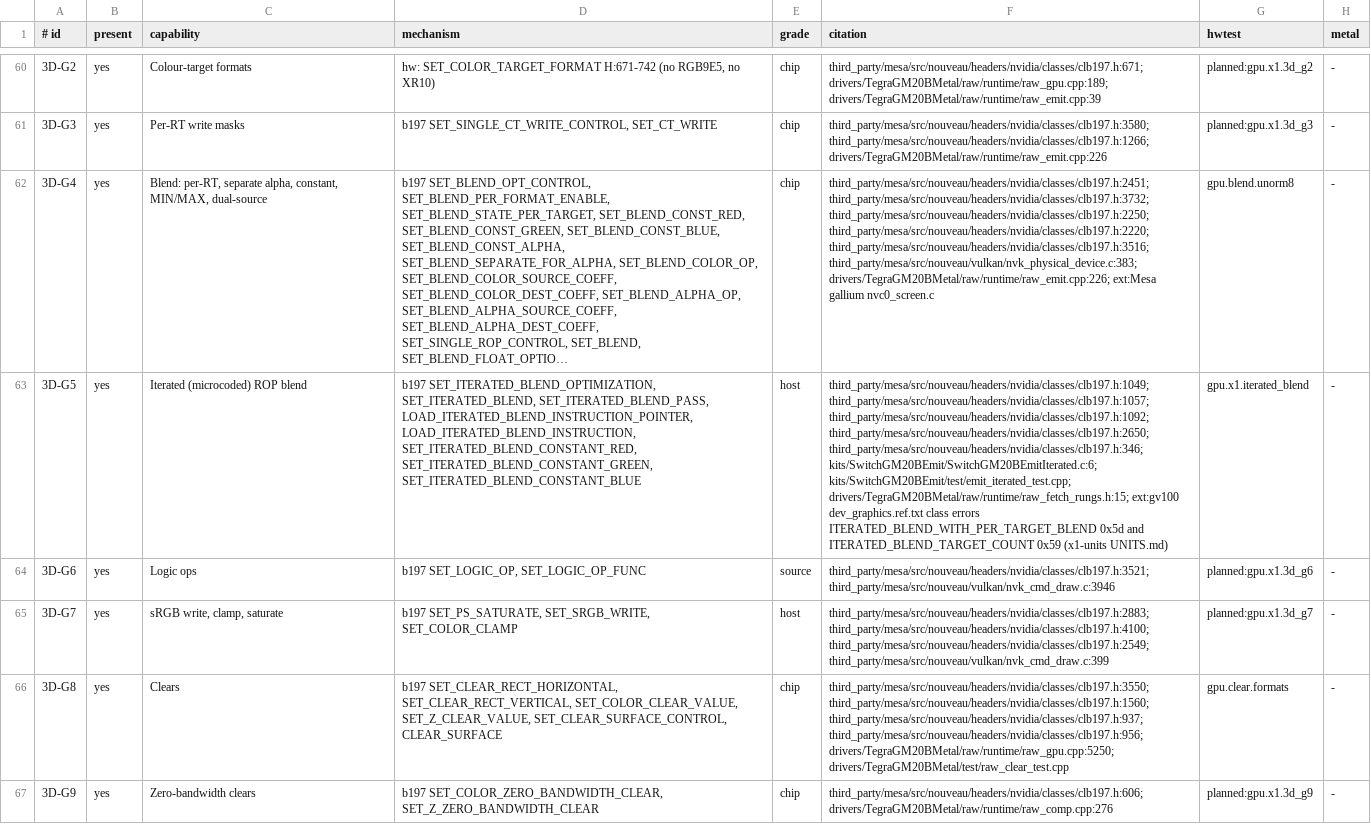
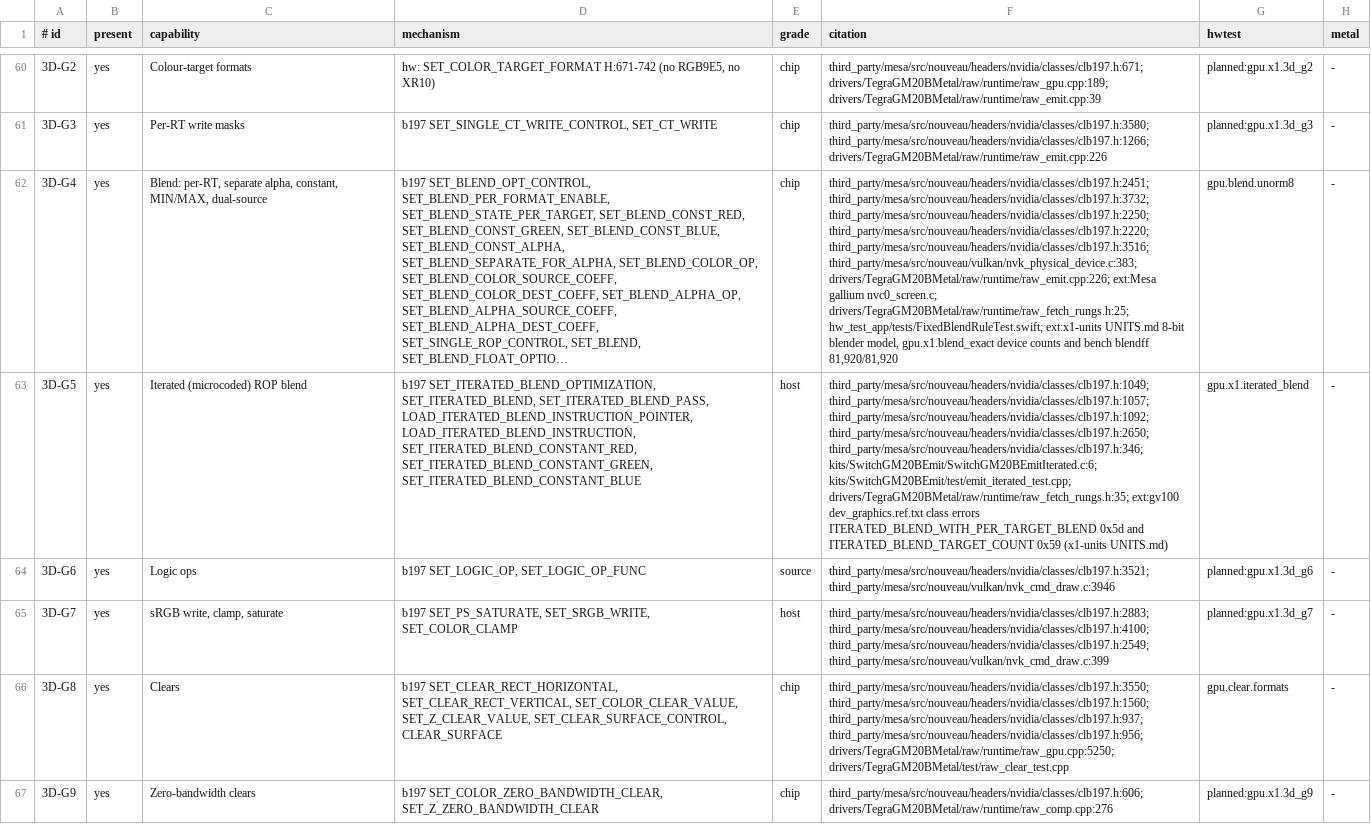
Before and after one commit to brunostjohn/ios-on-switch-lmao, a TSV file: kits/SwitchGM20B/caps/features.tsv, drawn as a sheet; only a part is shown, gaps mark what is left out; long unchanged cells end in …; the diff names each change by its address in the sheet, - before the commit and + after, or states it on an @@ line.

Commit message:
Fixed-function blend (fetch rung 2): rule fetch.blend from the measured 8-bit blender
GM20B's blend is exact integer arithmetic on the source and its alpha quantised to 8-bit codes by the store rule, the
sum divided by 255 and rounded once (x1-units: fitted to every device count of gpu.x1.blend_exact; bench blendff
81,920 of 81,920). fixedBlendAcceptable (raw_fetch_rungs.h) is x1-units' rule: an RGBA8/BGRA8 target nobody reads as
data, not re-blended across frames, standard factors, and 8-bit sources at any depth or shader-computed colour at most
two layers deep (within 2 codes; 4 deeper).

HW Test gpu.raw.fixed_blend_rule puts the rule's bounds to the chip: 1, 2 and 8 premultiplied source-over layers of
8-bit and of shader-computed sources (shaders/FixedBlendRule.metal, an integer hash the test repeats on the CPU),
through the ROP's blend and through a program that fetches the destination (the route the rung replaces), each against
Metal's exact blend; it fails where the ROP leaves the rule's 2 codes, and reports 8 computed layers and both routes'
GPU time over 1280x720. No draw takes the rung yet: the pack marks candidates (kFetchCandidateBlend) but holds no
fetch-free record for them (key-changing).

```diff
--- a/kits/SwitchGM20B/caps/features.tsv
+++ b/kits/SwitchGM20B/caps/features.tsv
-F62 (citation): …ext:Mesa gallium nvc0_screen.c
+F62 (citation): …ext:Mesa gallium nvc0_screen.c; drivers/TegraGM20BMetal/raw/runtime/raw_fetch_rungs.h:25; hw_test_app/tests/FixedBlendRuleTest.swift; ext:x1-units UNITS.md 8-bit blender model, gpu.x1.blend_exact device counts and bench blendff 81,920/81,920
-F63 (citation): …kits/SwitchGM20BEmit/SwitchGM20BEmitIterated.c:6; kits/SwitchGM20BEmit/test/emit_iterated_test.cpp; drivers/TegraGM20BMetal/raw/runtime/raw_fetch_rungs.h:15; ext:gv100 dev_graphics.ref.txt…
+F63 (citation): …kits/SwitchGM20BEmit/SwitchGM20BEmitIterated.c:6; kits/SwitchGM20BEmit/test/emit_iterated_test.cpp; drivers/TegraGM20BMetal/raw/runtime/raw_fetch_rungs.h:35; ext:gv100 dev_graphics.ref.txt…
```
Also changed, not shown: 6 other files.
